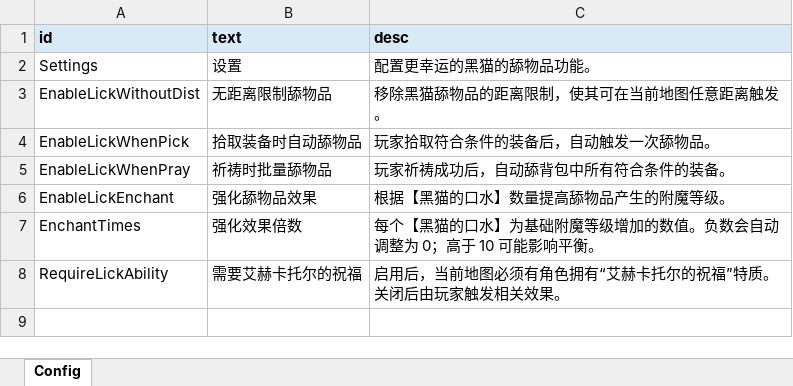
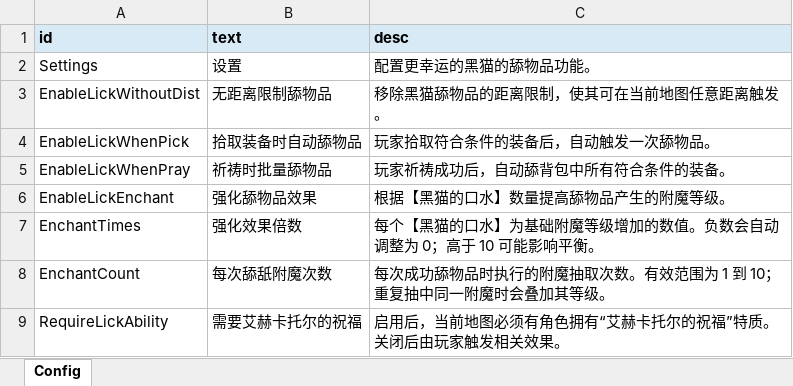
Before and after one commit to travellerse/LuckierBlackCat, an Excel workbook: LangConfig/CN.xlsx, sheet Config, drawn as a sheet; values as stored, in another font and other column widths than the file's, no borders; the diff names each change by its address in the sheet, - before the commit and + after, or states it on an @@ line.

```diff
--- a/LangConfig/CN.xlsx (sheet Config)
+++ b/LangConfig/CN.xlsx (sheet Config)
+row 8: EnchantCount | 每次舔舐附魔次数 | 每次成功舔物品时执行的附魔抽取次数。有效范围为 1 到 10；重复抽中同一附魔时会叠加其等级。
```
Also changed, not shown: LangConfig/EN.xlsx, LangConfig/JP.xlsx, 14 other files.
